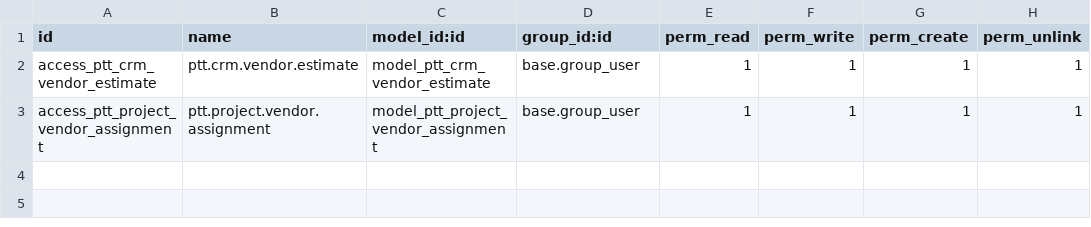
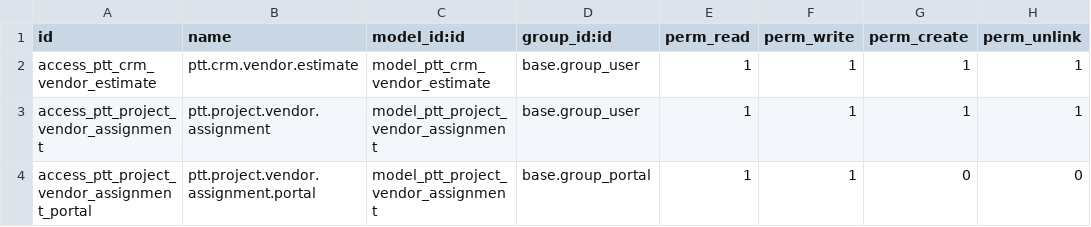
Before and after one commit to IToldegloryventures/Party-Time-Odoo, a CSV file: addons/ptt_business_core/security/ir.model.access.csv, drawn as a sheet; the diff names each change by its address in the sheet, - before the commit and + after, or states it on an @@ line.

Commit message:
feat: implement vendor portal for assignment management
- Add mail.thread inheritance for chatter support on vendor assignments
- Add accept/decline workflow with server-side validation
- Add portal controller with list/detail/accept/decline/upload/message routes
- Add portal templates (home card, list view, detail view with chatter)
- Add record rules: portal vendors see only their assignments, internal users see all
- Add portal access rights to ir.model.access.csv
- Add email notification template for new vendor assignments
- Update backend views with new status options and chatter widget
- Add related event fields for portal display (date, time, venue, etc.)

Version: 19.0.1.5.0

```diff
--- a/addons/ptt_business_core/security/ir.model.access.csv
+++ b/addons/ptt_business_core/security/ir.model.access.csv
+row 4: access_ptt_project_vendor_assignment_portal | ptt.project.vendor.assignment.portal | model_ptt_project_vendor_assignment | base.group_portal | 1 | 1 | 0 | 0
```
Also changed, not shown: 8 other files.
